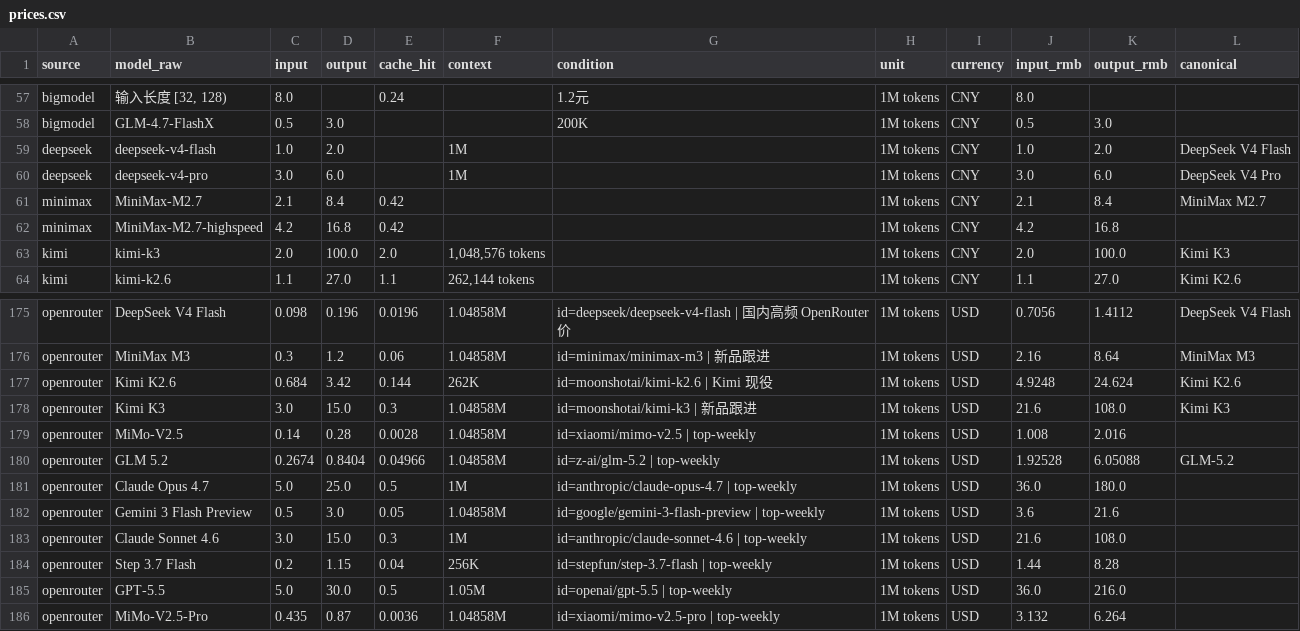
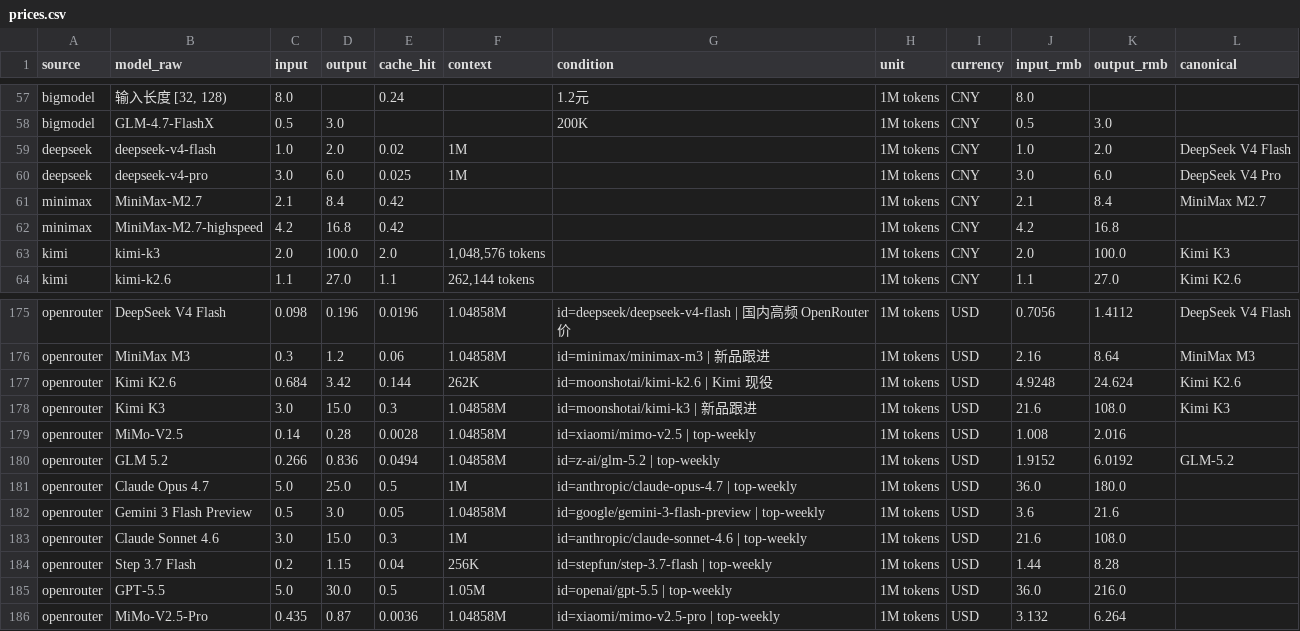
Before and after one commit to lzc0403/token-pricing-scraper, a CSV file: data/prices.csv, drawn as a sheet; only a part is shown, gaps mark what is left out.

Commit message:
fix: DeepSeek V4 官网定价接入 + 统一卡片布局
DeepSeek 解析器：修复 sub-header 行识别，补全 cache_hit 字段。
V4 Pro/Flash 官网定价已获取（cache 0.025/0.02 元/百万，input 3/1 元/百万，
output 6/2 元/百万），availability 从 tracking 升级为 official。

卡片布局统一化：
- 移除按厂商分子网格 → 统一为 ms-unified-grid 单网格布局
- 新增顶部 3px 彩色厂商色带（vendor stripe）标识厂商来源
- 每张卡片显示「厂商 · 角色」合并信息行
- 响应式：≥1280px 5列 / 默认 4列 / ≤1024px 2列 / ≤760px 1列

204 tests passed.

```diff
--- a/data/prices.csv
+++ b/data/prices.csv
@@ -58,4 +58,4 @@ bigmodel,"输入长度 [32, 128)",8.0,,0.24,,1.2元,1M tokens,CNY,8.0,,
 bigmodel,GLM-4.7-FlashX,0.5,3.0,,,200K,1M tokens,CNY,0.5,3.0,
-deepseek,deepseek-v4-flash,1.0,2.0,,1M,,1M tokens,CNY,1.0,2.0,DeepSeek V4 Flash
-deepseek,deepseek-v4-pro,3.0,6.0,,1M,,1M tokens,CNY,3.0,6.0,DeepSeek V4 Pro
+deepseek,deepseek-v4-flash,1.0,2.0,0.02,1M,,1M tokens,CNY,1.0,2.0,DeepSeek V4 Flash
+deepseek,deepseek-v4-pro,3.0,6.0,0.025,1M,,1M tokens,CNY,3.0,6.0,DeepSeek V4 Pro
 minimax,MiniMax-M2.7,2.1,8.4,0.42,,,1M tokens,CNY,2.1,8.4,MiniMax M2.7
@@ -179,3 +179,3 @@ openrouter,Kimi K3,3.0,15.0,0.3,1.04858M,id=moonshotai/kimi-k3 | 新品跟进,1M
 openrouter,MiMo-V2.5,0.14,0.28,0.0028,1.04858M,id=xiaomi/mimo-v2.5 | top-weekly,1M tokens,USD,1.008,2.016,
-openrouter,GLM 5.2,0.2674,0.8404,0.04966,1.04858M,id=z-ai/glm-5.2 | top-weekly,1M tokens,USD,1.92528,6.05088,GLM-5.2
+openrouter,GLM 5.2,0.266,0.836,0.0494,1.04858M,id=z-ai/glm-5.2 | top-weekly,1M tokens,USD,1.9152,6.0192,GLM-5.2
 openrouter,Claude Opus 4.7,5.0,25.0,0.5,1M,id=anthropic/claude-opus-4.7 | top-weekly,1M tokens,USD,36.0,180.0,
```
Also changed, not shown: data/watchlist.csv, 13 other files.
